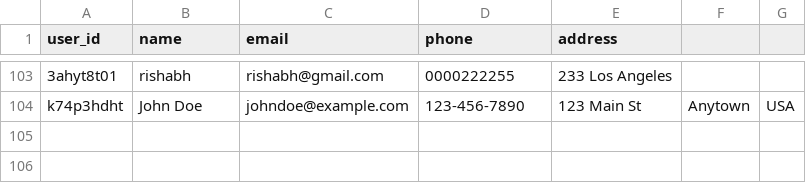
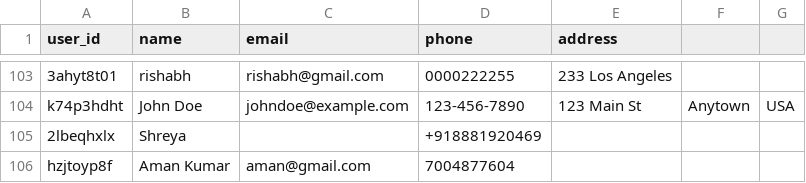
Before and after one commit to boxed-dev/hotelAssist, a CSV file: data/users.csv, drawn as a sheet; only a part is shown, gaps mark what is left out; the diff names each change by its address in the sheet, - before the commit and + after, or states it on an @@ line.

```diff
--- a/data/users.csv
+++ b/data/users.csv
+row 105: 2lbeqhxlx | Shreya |  | +918881920469
+row 106: hzjtoyp8f | Aman Kumar | aman@gmail.com | 7004877604
```
Also changed, not shown: data/bookings.csv, 4 other files.
